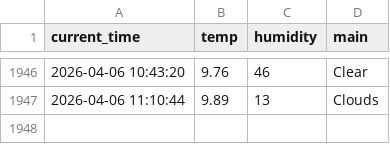
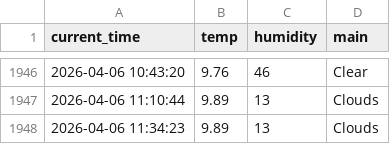
Before and after one commit to sangaje/test, a CSV file: weather.csv, drawn as a sheet; only a part is shown, gaps mark what is left out; the diff names each change by its address in the sheet, - before the commit and + after, or states it on an @@ line.

```diff
--- a/weather.csv
+++ b/weather.csv
+row 1948: 2026-04-06 11:34:23 | 9.89 | 13 | Clouds
```
